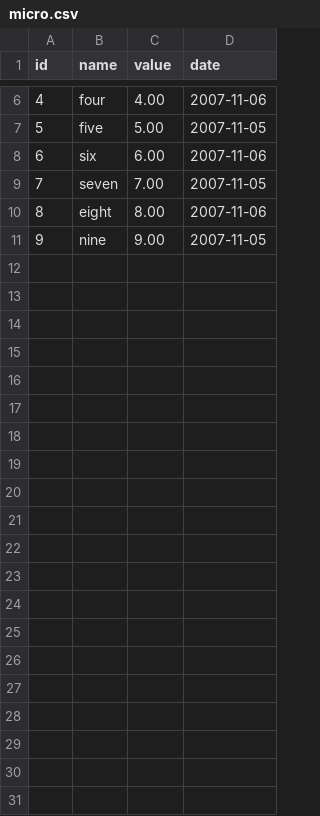
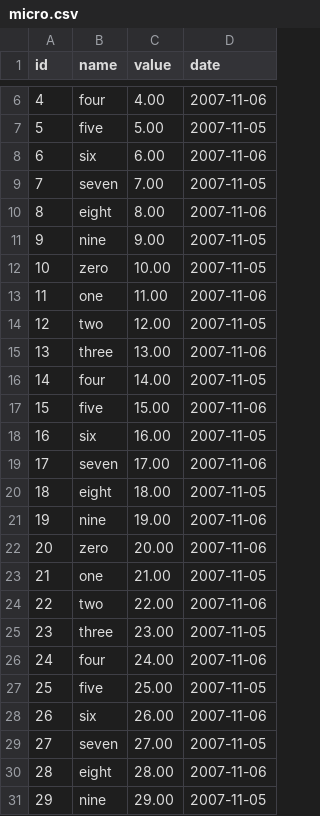
Before and after one commit to aws/aws-sdk-pandas, a CSV file: data_samples/micro.csv, drawn as a sheet; only a part is shown, gaps mark what is left out; the diff names each change by its address in the sheet, - before the commit and + after, or states it on an @@ line.

```diff
--- a/data_samples/micro.csv
+++ b/data_samples/micro.csv
+row 12: 10 | zero | 10.00 | 2007-11-05
+row 13: 11 | one | 11.00 | 2007-11-06
+row 14: 12 | two | 12.00 | 2007-11-05
+row 15: 13 | three | 13.00 | 2007-11-06
+row 16: 14 | four | 14.00 | 2007-11-05
+row 17: 15 | five | 15.00 | 2007-11-06
+row 18: 16 | six | 16.00 | 2007-11-05
+row 19: 17 | seven | 17.00 | 2007-11-06
+row 20: 18 | eight | 18.00 | 2007-11-05
+row 21: 19 | nine | 19.00 | 2007-11-06
+row 22: 20 | zero | 20.00 | 2007-11-06
+row 23: 21 | one | 21.00 | 2007-11-05
+row 24: 22 | two | 22.00 | 2007-11-06
+row 25: 23 | three | 23.00 | 2007-11-05
+row 26: 24 | four | 24.00 | 2007-11-06
+row 27: 25 | five | 25.00 | 2007-11-05
+row 28: 26 | six | 26.00 | 2007-11-06
+row 29: 27 | seven | 27.00 | 2007-11-05
+row 30: 28 | eight | 28.00 | 2007-11-06
+row 31: 29 | nine | 29.00 | 2007-11-05
```
Also changed, not shown: 6 other files.
